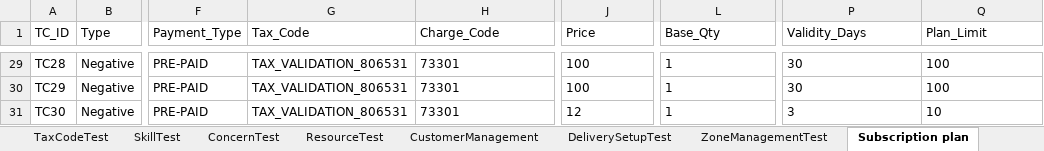
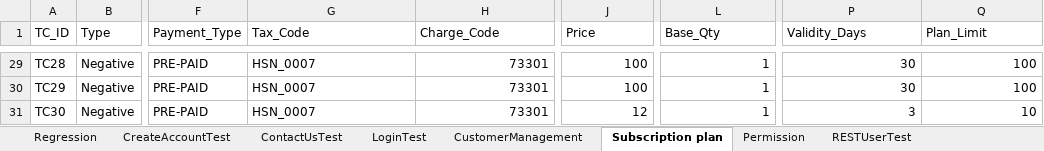
Before and after one commit to trigitaltech/nipige_qa_automation, an Excel workbook: src/resources/data/testData.xlsx, sheet Subscription plan, drawn as a sheet; only a part is shown, gaps mark what is left out; values as stored, in another font and other column widths than the file's, no borders; the diff covers the shown part only; the diff names each change by its address in the sheet, - before the commit and + after, or states it on an @@ line.

Commit message:
Added Permission Test automation

```diff
--- a/src/resources/data/testData.xlsx (sheet Subscription plan)
+++ b/src/resources/data/testData.xlsx (sheet Subscription plan)
-sheet tab: TaxCodeTest
-sheet tab: SkillTest
-sheet tab: ConcernTest
-sheet tab: ResourceTest
-sheet tab: DeliverySetupTest
-sheet tab: ZoneManagementTest
-G29:G31 (Tax_Code): TAX_VALIDATION_806531
+G29:G31 (Tax_Code): HSN_0007
-H29:H31 alignment: left
+H29:H31 alignment: right
-J29:J31 alignment: left
+J29:J31 alignment: right
-L29:L31 alignment: left
+L29:L31 alignment: right
-P29:Q31 alignment: left
+P29:Q31 alignment: right
```
Also changed, not shown: 26 edited cells and cell formats elsewhere in this sheet, sheet CustomerManagement, sheet Permission, sheet Regression, sheet LoginTest, other sheet tabs, 6 other files.
